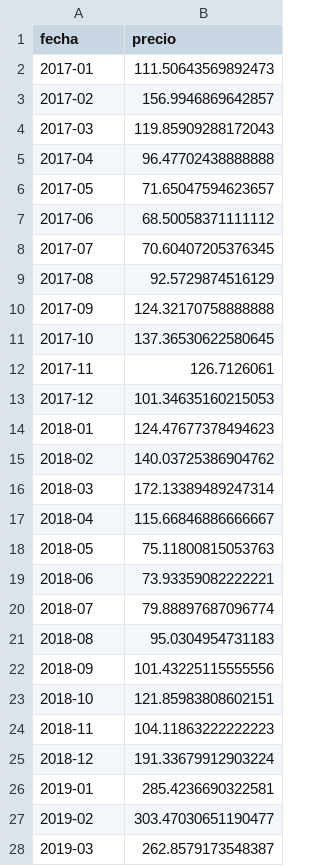
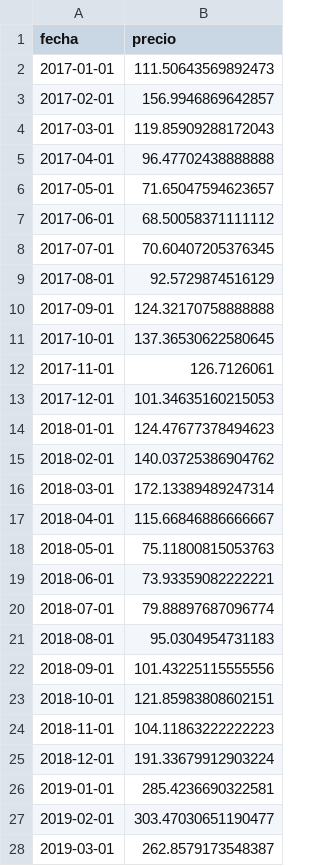
Before and after one commit to productos-de-datos/proyecto-GipsyNaranjo, a CSV file: src/data/data_lake/business/precios-mensuales.csv, drawn as a sheet; only a part is shown; the diff covers the shown part only.

```diff
--- a/src/data/data_lake/business/precios-mensuales.csv
+++ b/src/data/data_lake/business/precios-mensuales.csv
@@ -1,28 +1,28 @@
 fecha,precio
-2017-01,111.50643569892473
-2017-02,156.9946869642857
-2017-03,119.85909288172043
-2017-04,96.47702438888888
-2017-05,71.65047594623657
-2017-06,68.50058371111112
-2017-07,70.60407205376345
-2017-08,92.5729874516129
-2017-09,124.32170758888888
-2017-10,137.36530622580645
-2017-11,126.7126061
-2017-12,101.34635160215053
-2018-01,124.47677378494623
-2018-02,140.03725386904762
-2018-03,172.13389489247314
-2018-04,115.66846886666667
-2018-05,75.11800815053763
-2018-06,73.93359082222221
-2018-07,79.88897687096774
-2018-08,95.0304954731183
-2018-09,101.43225115555556
-2018-10,121.85983808602151
-2018-11,104.11863222222223
-2018-12,191.33679912903224
-2019-01,285.4236690322581
-2019-02,303.47030651190477
-2019-03,262.8579173548387
+2017-01-01,111.50643569892473
+2017-02-01,156.9946869642857
+2017-03-01,119.85909288172043
+2017-04-01,96.47702438888888
+2017-05-01,71.65047594623657
+2017-06-01,68.50058371111112
+2017-07-01,70.60407205376345
+2017-08-01,92.5729874516129
+2017-09-01,124.32170758888888
+2017-10-01,137.36530622580645
+2017-11-01,126.7126061
+2017-12-01,101.34635160215053
+2018-01-01,124.47677378494623
+2018-02-01,140.03725386904762
+2018-03-01,172.13389489247314
+2018-04-01,115.66846886666667
+2018-05-01,75.11800815053763
+2018-06-01,73.93359082222221
+2018-07-01,79.88897687096774
+2018-08-01,95.0304954731183
+2018-09-01,101.43225115555556
+2018-10-01,121.85983808602151
+2018-11-01,104.11863222222223
+2018-12-01,191.33679912903224
+2019-01-01,285.4236690322581
+2019-02-01,303.47030651190477
+2019-03-01,262.8579173548387
```
Also changed, not shown: 25 edited cells elsewhere in this file, 1 other file.
